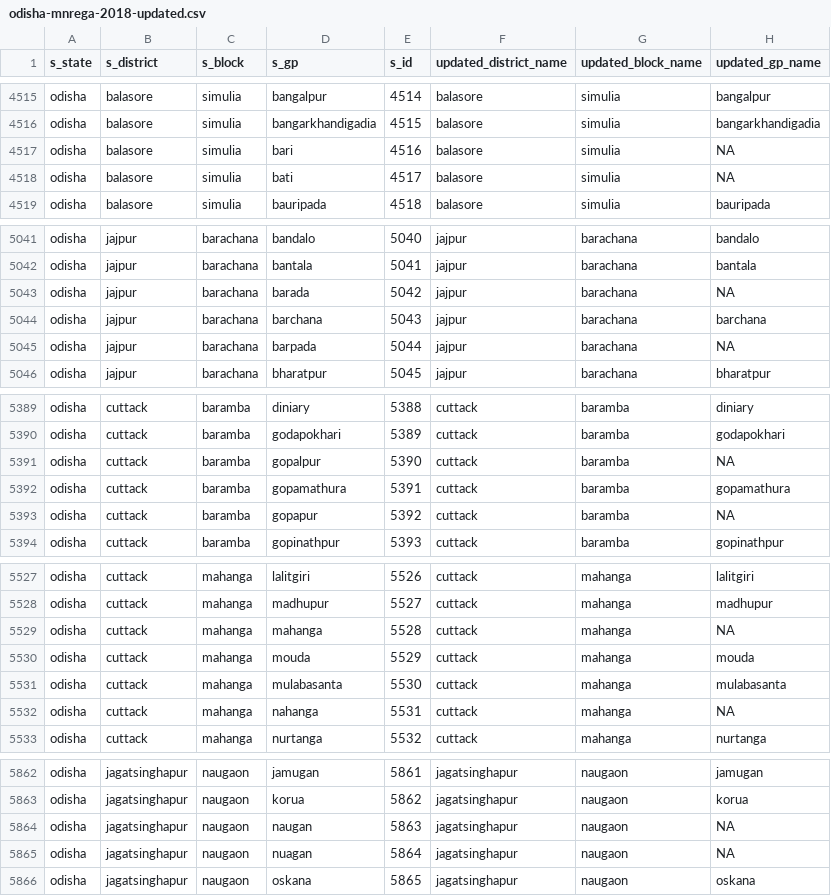
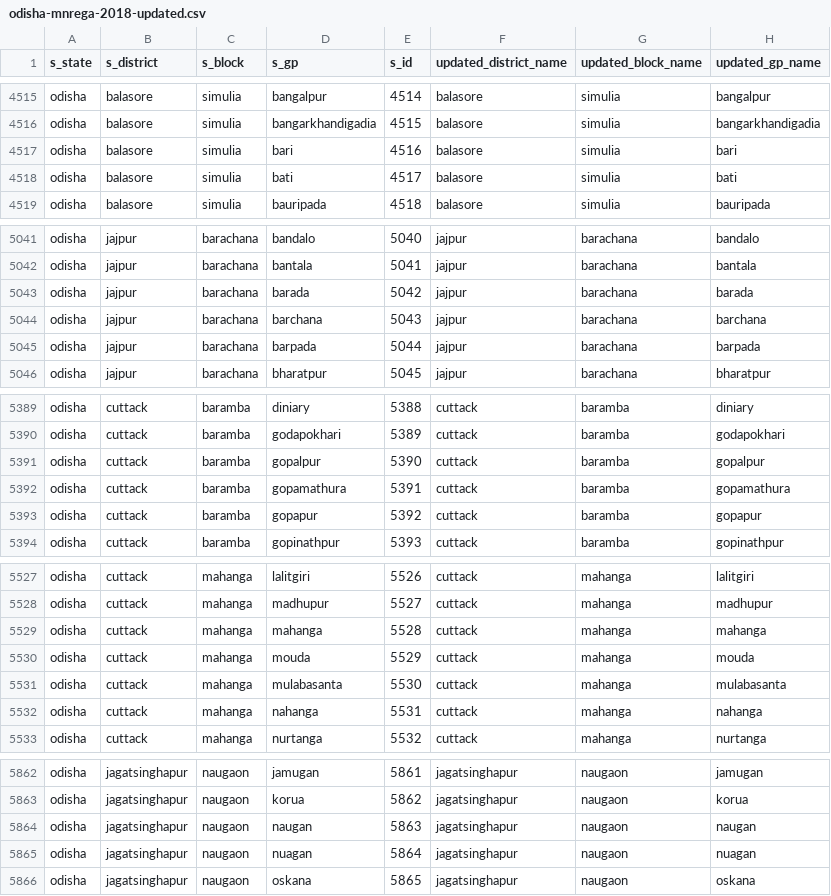
Before and after one commit to cbgaindia/obi-constituency-data-mapping, a CSV file: data/scheme/MNREGA/odisha/2018-19/updated/odisha-mnrega-2018-updated.csv, drawn as a sheet; only a part is shown, gaps mark what is left out; the diff covers the shown part only.

```diff
--- a/data/scheme/MNREGA/odisha/2018-19/updated/odisha-mnrega-2018-updated.csv
+++ b/data/scheme/MNREGA/odisha/2018-19/updated/odisha-mnrega-2018-updated.csv
@@ -4516,4 +4516,4 @@ odisha,balasore,simulia,bangalpur,4514,balasore,simulia,bangalpur
 odisha,balasore,simulia,bangarkhandigadia,4515,balasore,simulia,bangarkhandigadia
-odisha,balasore,simulia,bari,4516,balasore,simulia,NA
-odisha,balasore,simulia,bati,4517,balasore,simulia,NA
+odisha,balasore,simulia,bari,4516,balasore,simulia,bari
+odisha,balasore,simulia,bati,4517,balasore,simulia,bati
 odisha,balasore,simulia,bauripada,4518,balasore,simulia,bauripada
@@ -5042,5 +5042,5 @@ odisha,jajpur,barachana,bandalo,5040,jajpur,barachana,bandalo
 odisha,jajpur,barachana,bantala,5041,jajpur,barachana,bantala
-odisha,jajpur,barachana,barada,5042,jajpur,barachana,NA
+odisha,jajpur,barachana,barada,5042,jajpur,barachana,barada
 odisha,jajpur,barachana,barchana,5043,jajpur,barachana,barchana
-odisha,jajpur,barachana,barpada,5044,jajpur,barachana,NA
+odisha,jajpur,barachana,barpada,5044,jajpur,barachana,barpada
 odisha,jajpur,barachana,bharatpur,5045,jajpur,barachana,bharatpur
@@ -5390,5 +5390,5 @@ odisha,cuttack,baramba,diniary,5388,cuttack,baramba,diniary
 odisha,cuttack,baramba,godapokhari,5389,cuttack,baramba,godapokhari
-odisha,cuttack,baramba,gopalpur,5390,cuttack,baramba,NA
+odisha,cuttack,baramba,gopalpur,5390,cuttack,baramba,gopalpur
 odisha,cuttack,baramba,gopamathura,5391,cuttack,baramba,gopamathura
-odisha,cuttack,baramba,gopapur,5392,cuttack,baramba,NA
+odisha,cuttack,baramba,gopapur,5392,cuttack,baramba,gopapur
 odisha,cuttack,baramba,gopinathpur,5393,cuttack,baramba,gopinathpur
@@ -5528,6 +5528,6 @@ odisha,cuttack,mahanga,lalitgiri,5526,cuttack,mahanga,lalitgiri
 odisha,cuttack,mahanga,madhupur,5527,cuttack,mahanga,madhupur
-odisha,cuttack,mahanga,mahanga,5528,cuttack,mahanga,NA
+odisha,cuttack,mahanga,mahanga,5528,cuttack,mahanga,mahanga
 odisha,cuttack,mahanga,mouda,5529,cuttack,mahanga,mouda
 odisha,cuttack,mahanga,mulabasanta,5530,cuttack,mahanga,mulabasanta
-odisha,cuttack,mahanga,nahanga,5531,cuttack,mahanga,NA
+odisha,cuttack,mahanga,nahanga,5531,cuttack,mahanga,nahanga
 odisha,cuttack,mahanga,nurtanga,5532,cuttack,mahanga,nurtanga
@@ -5863,4 +5863,4 @@ odisha,jagatsinghapur,naugaon,jamugan,5861,jagatsinghapur,naugaon,jamugan
 odisha,jagatsinghapur,naugaon,korua,5862,jagatsinghapur,naugaon,korua
-odisha,jagatsinghapur,naugaon,naugan,5863,jagatsinghapur,naugaon,NA
-odisha,jagatsinghapur,naugaon,nuagan,5864,jagatsinghapur,naugaon,NA
+odisha,jagatsinghapur,naugaon,naugan,5863,jagatsinghapur,naugaon,naugan
+odisha,jagatsinghapur,naugaon,nuagan,5864,jagatsinghapur,naugaon,nuagan
 odisha,jagatsinghapur,naugaon,oskana,5865,jagatsinghapur,naugaon,oskana
```
Also changed, not shown: 56 edited cells elsewhere in this file, data/results/mnrega-2018-19-geography-mapping-summary.csv, 1 other file.
